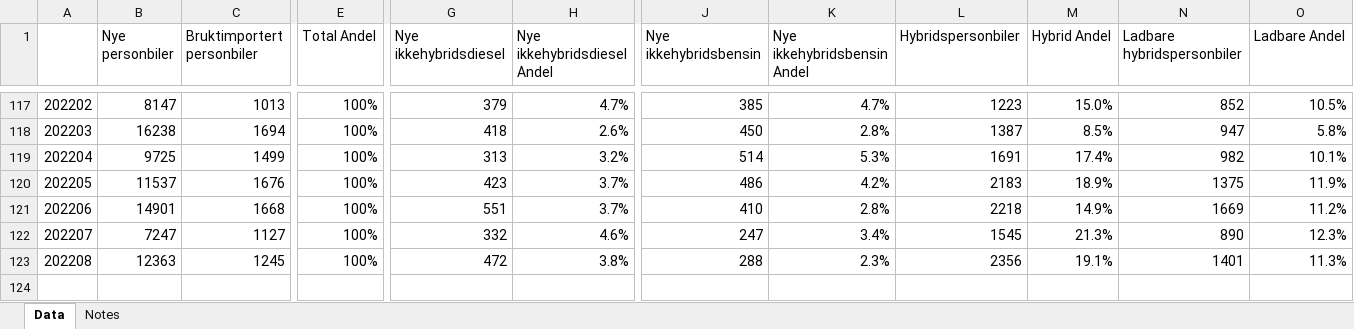
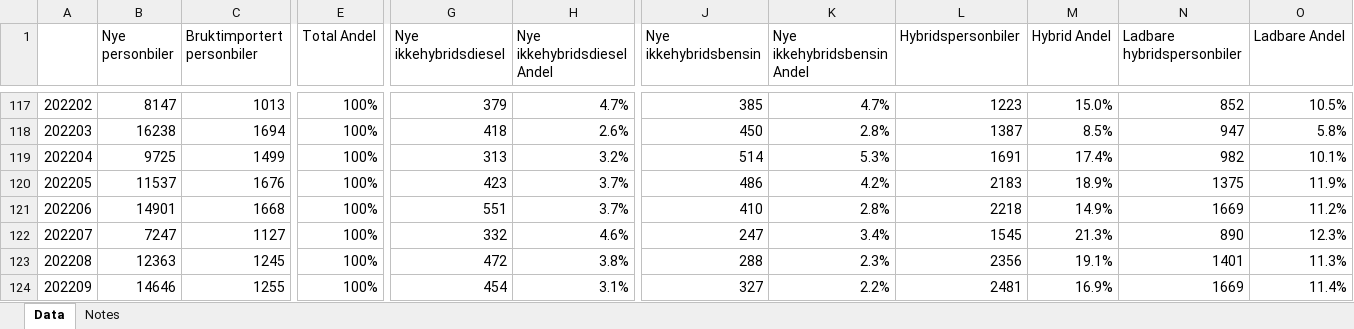
Before and after one commit to robbieandrew/robbieandrew.github.io, an Excel workbook: EV/data/bilsalg.xlsx, sheet Data, drawn as a sheet; only a part is shown, gaps mark what is left out; values as stored, in another font and other column widths than the file's, no borders; rows hold the shown columns only; the diff names each change by its address in the sheet, - before the commit and + after, or states it on an @@ line.

Commit message:
Data update

```diff
--- a/EV/data/bilsalg.xlsx (sheet Data)
+++ b/EV/data/bilsalg.xlsx (sheet Data)
+row 124: 202209 | 14646 | 1255 | 100% | 454 | 3.1% | 327 | 2.2% | 2481 | 16.9% | 1669 | 11.4%
```
